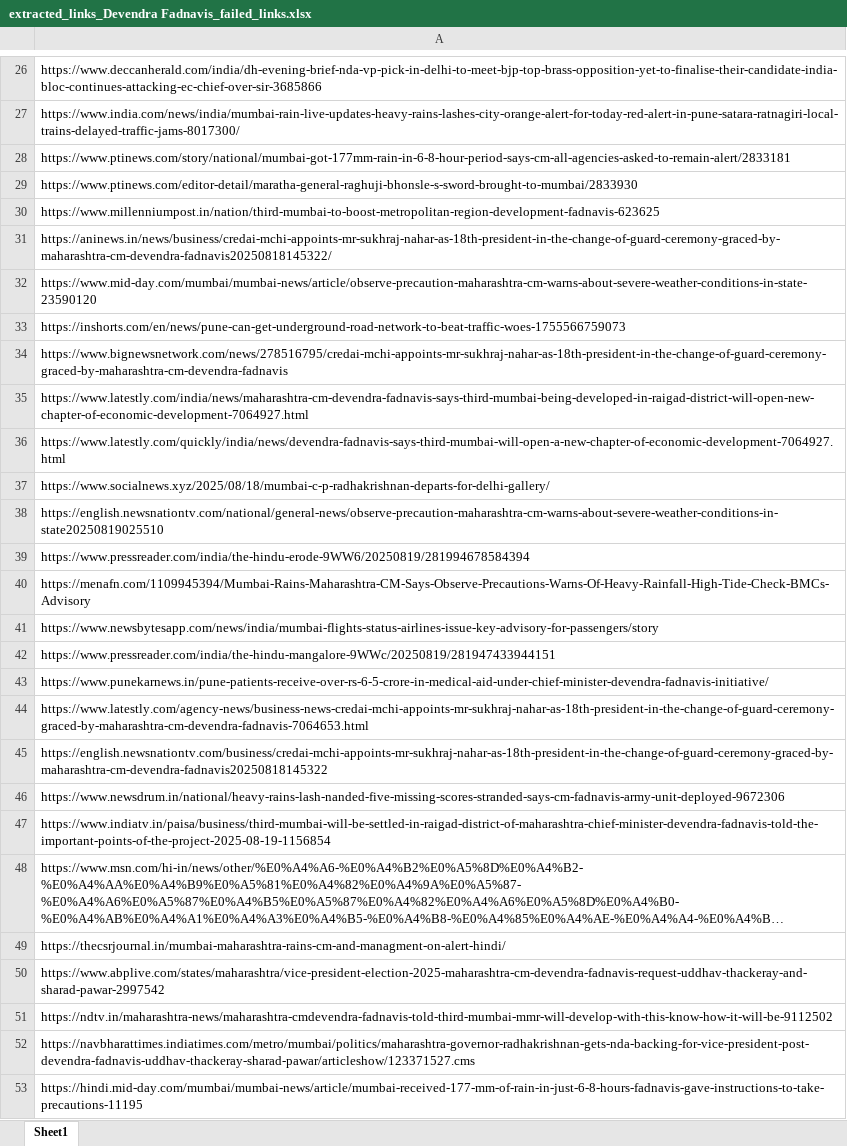
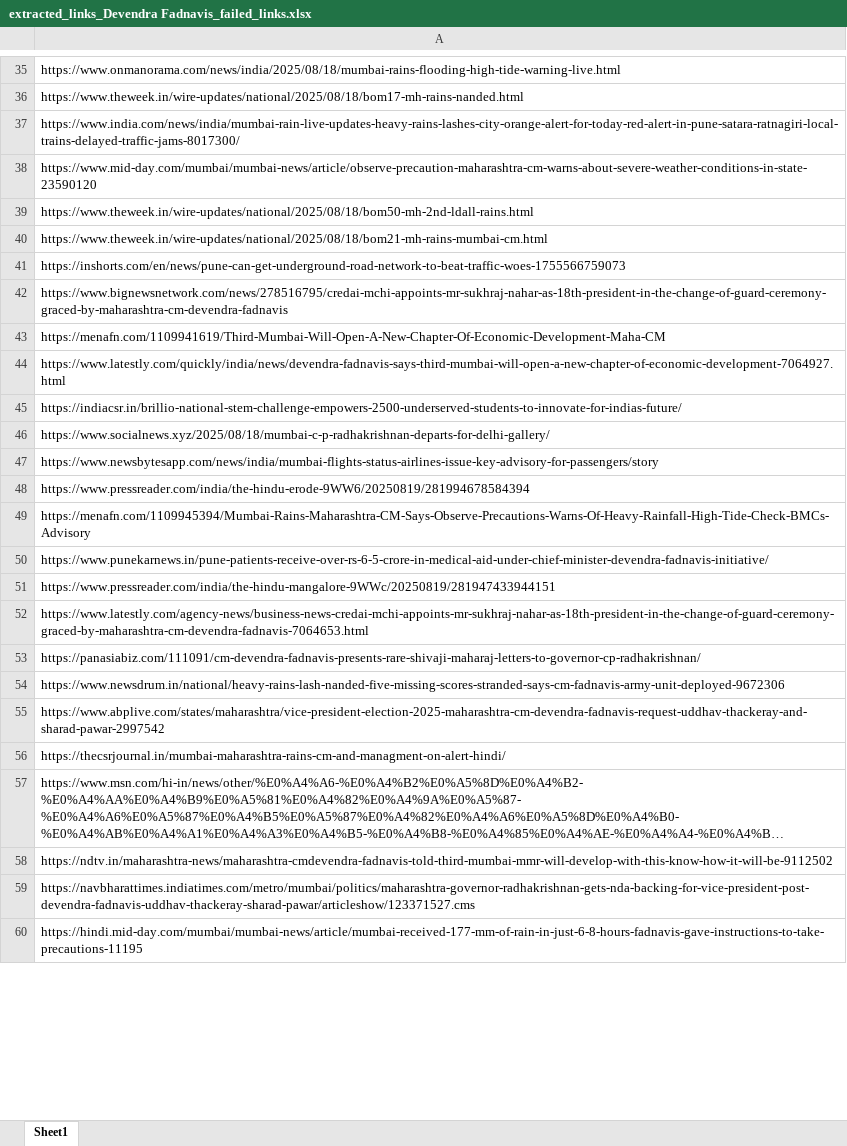
Before and after one commit to TheStrelemaLLP/Media-Monitoring-Pipeline, an Excel workbook: Output/Devendra Fadnavis/extracted_links_Devendra Fadnavis_failed_links.xlsx, sheet Sheet1, drawn as a sheet; only a part is shown, gaps mark what is left out; long unchanged cells end in …; values as stored, in another font and other column widths than the file's, no borders; removed rows and columns are numbered as before the commit, all else as after; the diff covers the shown part only; the diff names each change by its address in the sheet, - before the commit and + after, or states it on an @@ line.

```diff
--- a/Output/Devendra Fadnavis/extracted_links_Devendra Fadnavis_failed_links.xlsx (sheet Sheet1)
+++ b/Output/Devendra Fadnavis/extracted_links_Devendra Fadnavis_failed_links.xlsx (sheet Sheet1)
-A35: https://www.deccanherald.com/india/dh-evening-brief-nda-vp-pick-in-delhi-to-meet-bjp-top-brass-opposition-yet-to-finalise-their-candidate-india-bloc-continues-attacking-ec-chief-over-sir-3685866
+A35: https://www.onmanorama.com/news/india/2025/08/18/mumbai-rains-flooding-high-tide-warning-live.html
+row 36: https://www.theweek.in/wire-updates/national/2025/08/18/bom17-mh-rains-nanded.html
@@ row 29 moved to row 32: https://www.ptinews.com/editor-detail/ma… @@
@@ row 30 moved to row 34: https://www.millenniumpost.in/nation/thi… @@
@@ row 31 moved to row 33: https://aninews.in/news/business/credai-… @@
+row 39: https://www.theweek.in/wire-updates/national/2025/08/18/bom50-mh-2nd-ldall-rains.html
+row 40: https://www.theweek.in/wire-updates/national/2025/08/18/bom21-mh-rains-mumbai-cm.html
-A43: https://www.latestly.com/india/news/maharashtra-cm-devendra-fadnavis-says-third-mumbai-being-developed-in-raigad-district-will-open-new-chapter-of-economic-development-7064927.html
+A43: https://menafn.com/1109941619/Third-Mumbai-Will-Open-A-New-Chapter-Of-Economic-Development-Maha-CM
+row 45: https://indiacsr.in/brillio-national-stem-challenge-empowers-2500-underserved-students-to-innovate-for-indias-future/
-A47: https://english.newsnationtv.com/national/general-news/observe-precaution-maharashtra-cm-warns-about-severe-weather-conditions-in-state20250819025510
+A47: https://www.newsbytesapp.com/news/india/mumbai-flights-status-airlines-issue-key-advisory-for-passengers/story
-row 41: https://www.newsbytesapp.com/news/india/mumbai-flights-status-airlines-issue-key-advisory-for-passengers/story
@@ row 43 moved to row 50: https://www.punekarnews.in/pune-patients… @@
-A53: https://english.newsnationtv.com/business/credai-mchi-appoints-mr-sukhraj-nahar-as-18th-president-in-the-change-of-guard-ceremony-graced-by-maharashtra-cm-devendra-fadnavis20250818145322
+A53: https://panasiabiz.com/111091/cm-devendra-fadnavis-presents-rare-shivaji-maharaj-letters-to-governor-cp-radhakrishnan/
-A55: https://www.indiatv.in/paisa/business/third-mumbai-will-be-settled-in-raigad-district-of-maharashtra-chief-minister-devendra-fadnavis-told-the-important-points-of-the-project-2025-08-19-1156854
+A55: https://www.abplive.com/states/maharashtra/vice-president-election-2025-maharashtra-cm-devendra-fadnavis-request-uddhav-thackeray-and-sharad-pawar-2997542
@@ row 49 moved to row 56: https://thecsrjournal.in/mumbai-maharash… @@
-row 50: https://www.abplive.com/states/maharashtra/vice-president-election-2025-maharashtra-cm-devendra-fadnavis-request-uddhav-thackeray-and-sharad-pawar-2997542
```
Also changed, not shown: 36 added rows, 26 removed rows, 33 moved rows and 29 edited cells elsewhere in this sheet, Output/Devendra Fadnavis/extracted_links.xlsx, 4 other files.
